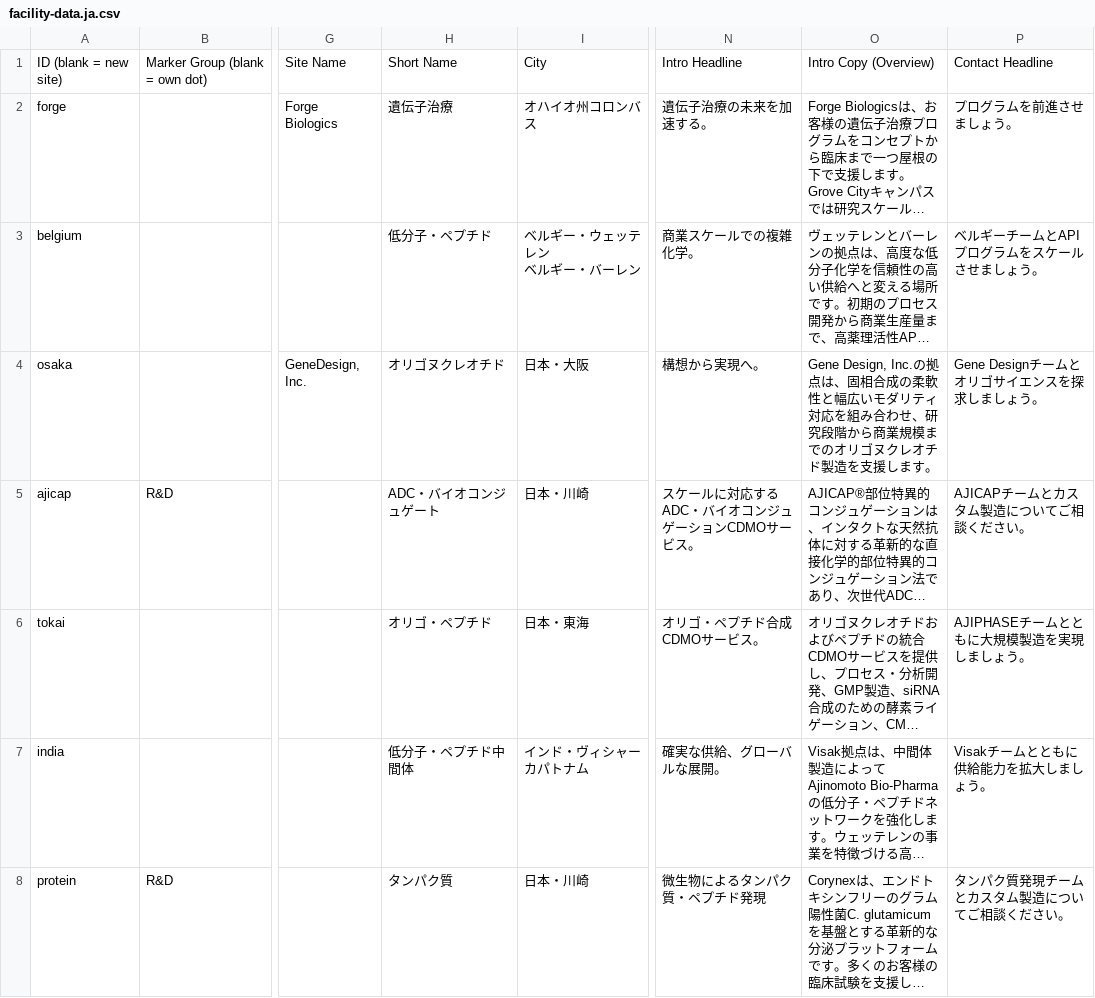
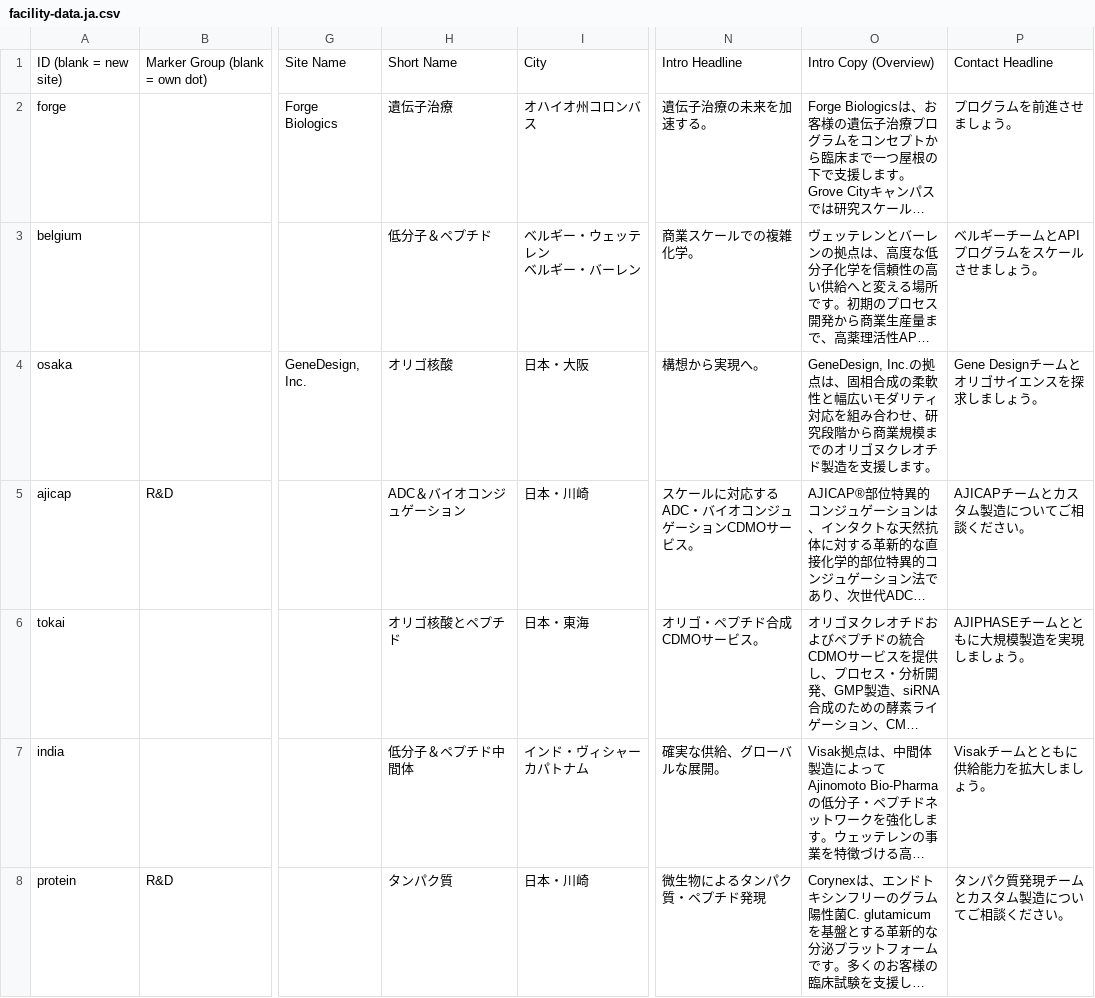
Before and after one commit to bhayes-mx/facilities-map, a CSV file: facility-data.ja.csv, drawn as a sheet; only a part is shown, gaps mark what is left out; long unchanged cells end in …; the diff names each change by its address in the sheet, - before the commit and + after, or states it on an @@ line.

Commit message:
Add files via upload

```diff
--- a/facility-data.ja.csv
+++ b/facility-data.ja.csv
-H3: 低分子・ペプチド
+H3: 低分子＆ペプチド
-H4: オリゴヌクレオチド
+H4: オリゴ核酸
-O4: Gene Design, Inc.の拠点…
+O4: GeneDesign, Inc.の拠点…
-H5: ADC・バイオコンジュゲート
+H5: ADC＆バイオコンジュゲーション
-H6: オリゴ・ペプチド
+H6: オリゴ核酸とペプチド
-H7: 低分子・ペプチド中間体
+H7: 低分子＆ペプチド中間体
```
